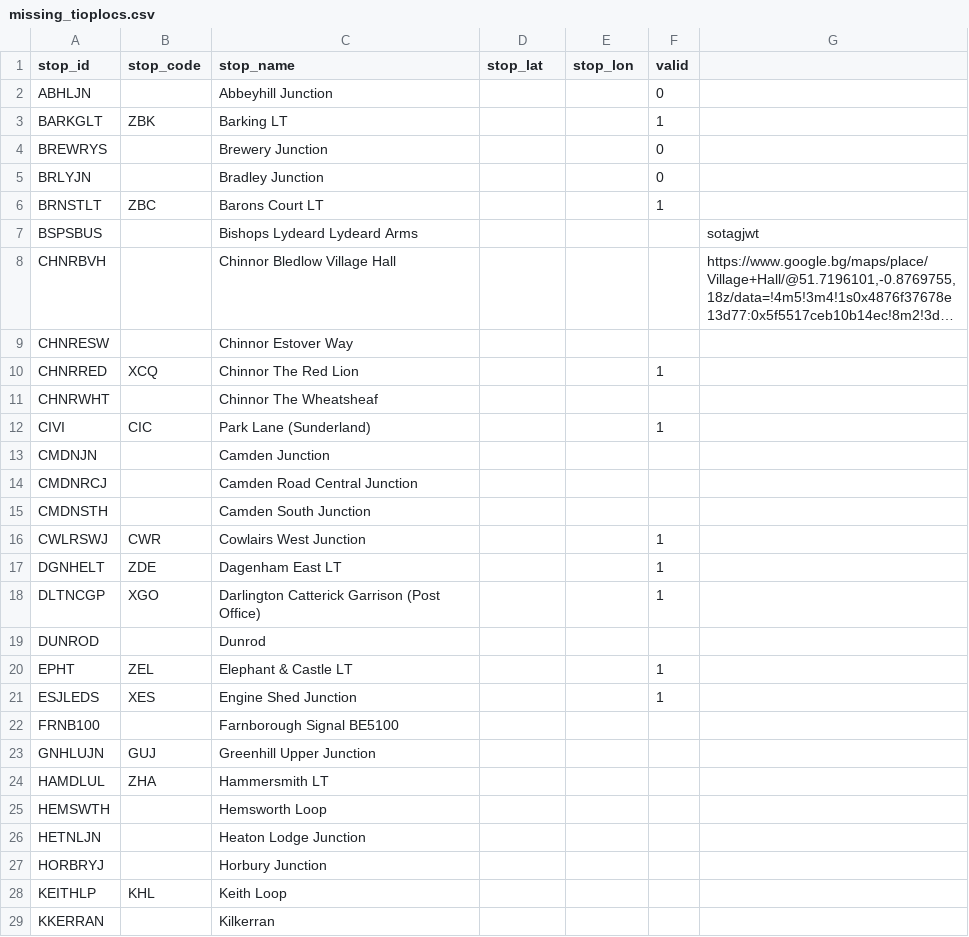
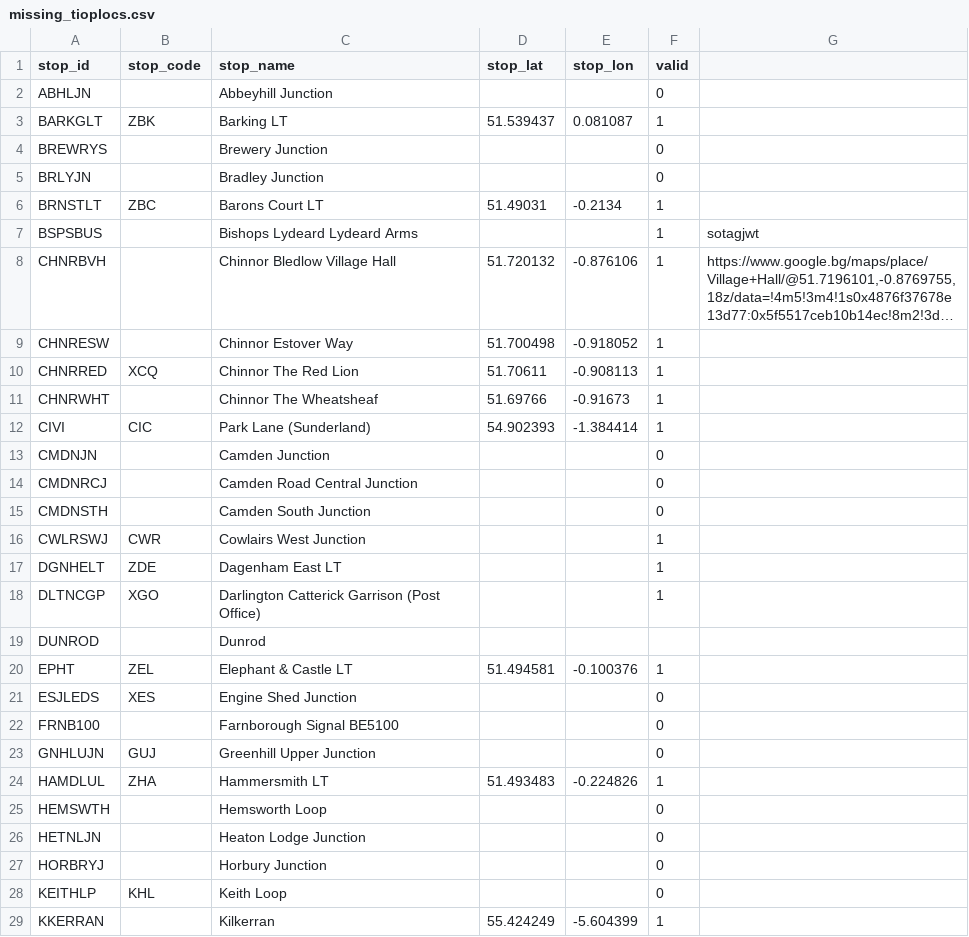
Before and after one commit to ITSLeeds/UK2GTFS, a CSV file: data/missing_tioplocs.csv, drawn as a sheet; only a part is shown; long unchanged cells end in …; the diff covers the shown part only; the diff names each change by its address in the sheet, - before the commit and + after, or states it on an @@ line.

Commit message:
all locations

```diff
--- a/data/missing_tioplocs.csv
+++ b/data/missing_tioplocs.csv
-D3 (stop_lat): (empty)
+D3 (stop_lat): 51.539437
-E3 (stop_lon): (empty)
+E3 (stop_lon): 0.081087
-D6 (stop_lat): (empty)
+D6 (stop_lat): 51.49031
-E6 (stop_lon): (empty)
+E6 (stop_lon): -0.2134
-F7:F9 (valid): (empty)
+F7:F9 (valid): 1
-D8 (stop_lat): (empty)
+D8 (stop_lat): 51.720132
-E8 (stop_lon): (empty)
+E8 (stop_lon): -0.876106
-D9 (stop_lat): (empty)
+D9 (stop_lat): 51.700498
-E9 (stop_lon): (empty)
+E9 (stop_lon): -0.918052
-D10 (stop_lat): (empty)
+D10 (stop_lat): 51.70611
-E10 (stop_lon): (empty)
+E10 (stop_lon): -0.908113
-D11 (stop_lat): (empty)
+D11 (stop_lat): 51.69766
-E11 (stop_lon): (empty)
+E11 (stop_lon): -0.91673
-F11 (valid): (empty)
+F11 (valid): 1
-D12 (stop_lat): (empty)
+D12 (stop_lat): 54.902393
-E12 (stop_lon): (empty)
+E12 (stop_lon): -1.384414
-F13:F15 (valid): (empty)
+F13:F15 (valid): 0
-D20 (stop_lat): (empty)
+D20 (stop_lat): 51.494581
-E20 (stop_lon): (empty)
+E20 (stop_lon): -0.100376
-F21 (valid): 1
+F21 (valid): 0
-F22:F23 (valid): (empty)
+F22:F23 (valid): 0
-D24 (stop_lat): (empty)
+D24 (stop_lat): 51.493483
-E24 (stop_lon): (empty)
+E24 (stop_lon): -0.224826
-F24 (valid): (empty)
+F24 (valid): 1
-F25:F28 (valid): (empty)
+F25:F28 (valid): 0
-D29 (stop_lat): (empty)
+D29 (stop_lat): 55.424249
-E29 (stop_lon): (empty)
+E29 (stop_lon): -5.604399
-F29 (valid): (empty)
+F29 (valid): 1
```
Also changed, not shown: 116 edited cells elsewhere in this file.
